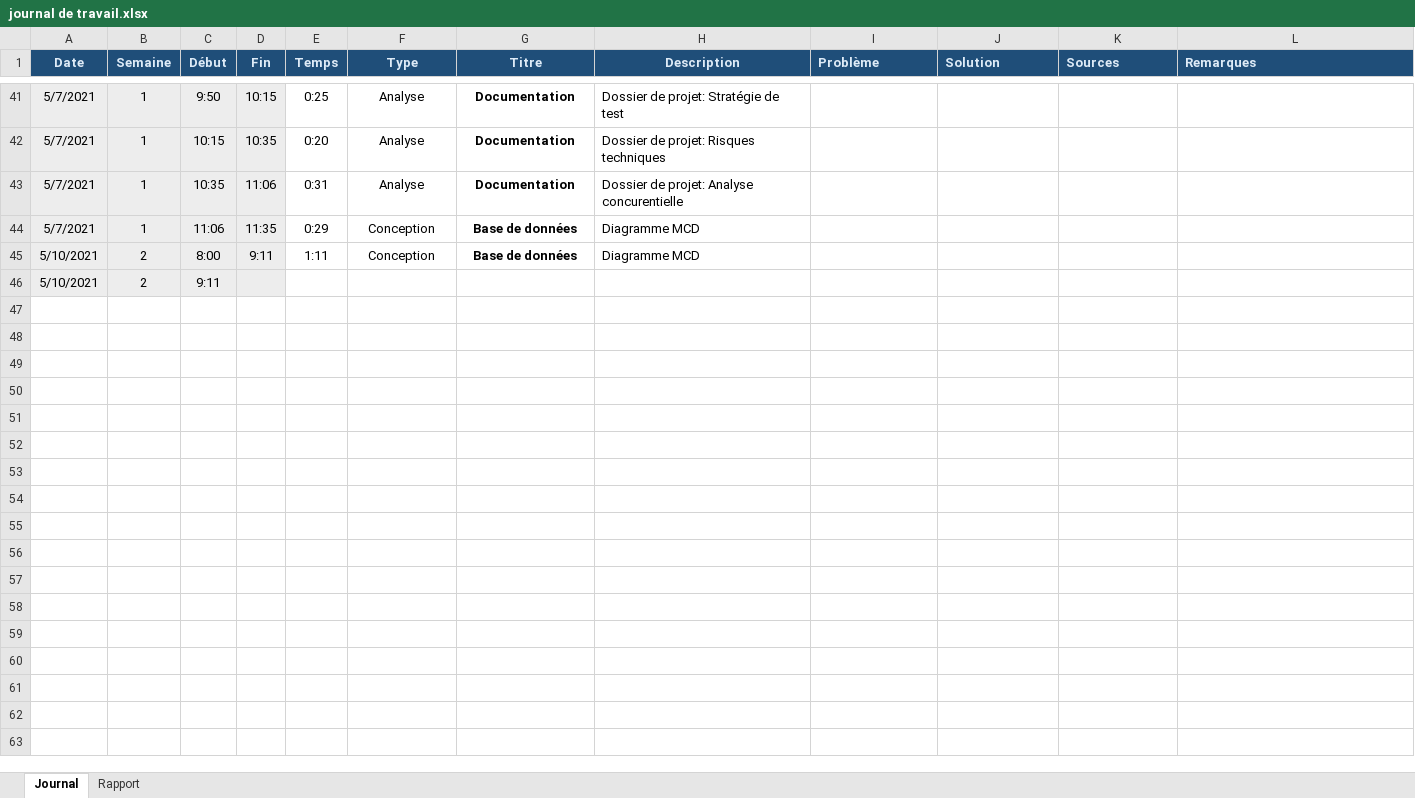
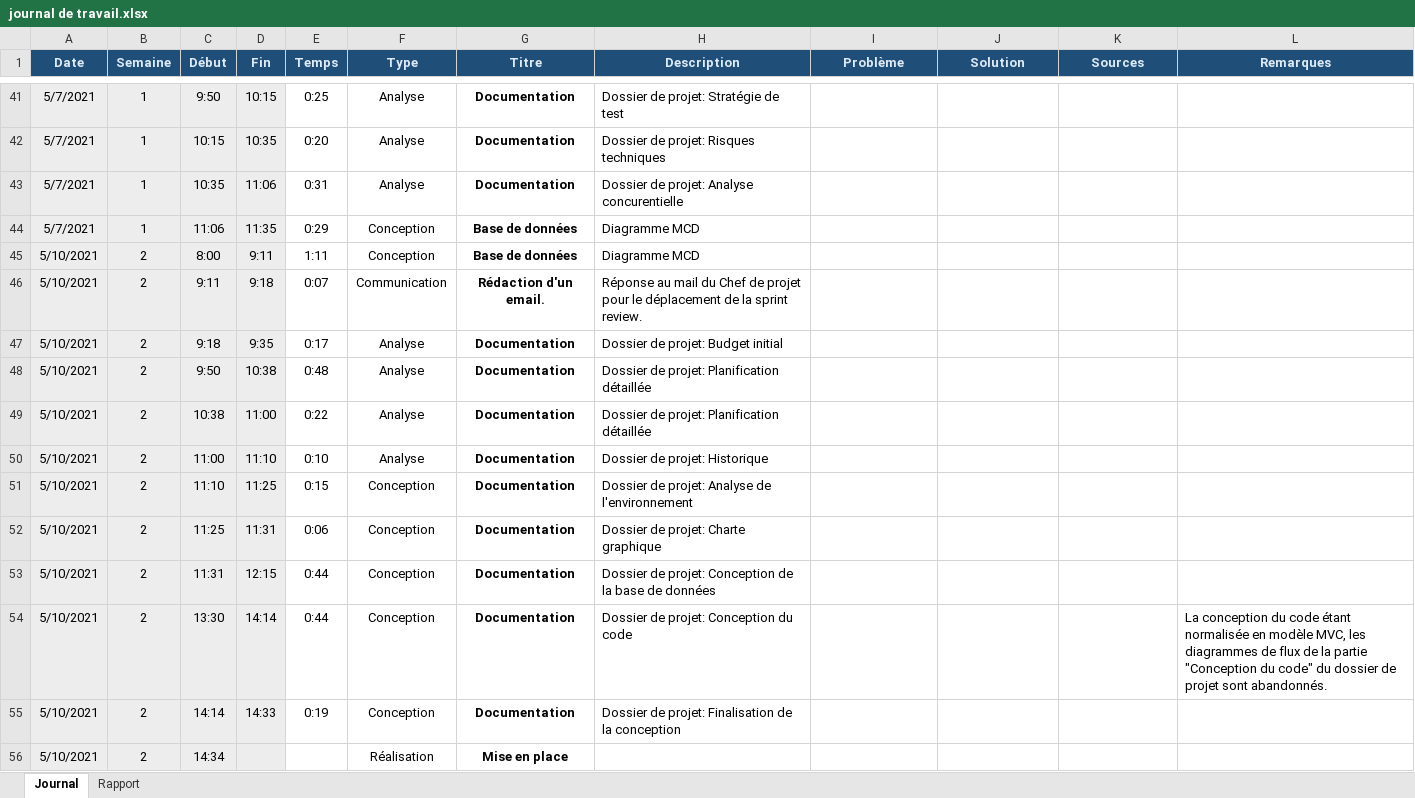
Before and after one commit to TPI-Samuel-Meyer/BloomComics, an Excel workbook: Documentation/Édition/journal de travail.xlsx, sheet Journal, drawn as a sheet; only a part is shown, gaps mark what is left out; values as stored, in another font and other column widths than the file's, no borders; conditional formats not drawn; addresses are those after the commit; the diff names each change by its address in the sheet, - before the commit and + after, or states it on an @@ line.

Commit message:
Finalisation de la conception

```diff
--- a/Documentation/Édition/journal de travail.xlsx (sheet Journal)
+++ b/Documentation/Édition/journal de travail.xlsx (sheet Journal)
-I1:L1 alignment: left
+I1:L1 alignment: center
+row 46: 5/10/2021 | 2 | 9:11 | 9:18 | 0:07 | Communication | Rédaction d'un email. | Réponse au mail du Chef de projet pour le déplacement de la sprint review.
+row 47: 5/10/2021 | 2 | 9:18 | 9:35 | 0:17 | Analyse | Documentation | Dossier de projet: Budget initial
+row 48: 5/10/2021 | 2 | 9:50 | 10:38 | 0:48 | Analyse | Documentation | Dossier de projet: Planification détaillée
+row 49: 5/10/2021 | 2 | 10:38 | 11:00 | 0:22 | Analyse | Documentation | Dossier de projet: Planification détaillée
+row 50: 5/10/2021 | 2 | 11:00 | 11:10 | 0:10 | Analyse | Documentation | Dossier de projet: Historique
+row 51: 5/10/2021 | 2 | 11:10 | 11:25 | 0:15 | Conception | Documentation | Dossier de projet: Analyse de l'environnement
+row 52: 5/10/2021 | 2 | 11:25 | 11:31 | 0:06 | Conception | Documentation | Dossier de projet: Charte graphique
+row 53: 5/10/2021 | 2 | 11:31 | 12:15 | 0:44 | Conception | Documentation | Dossier de projet: Conception de la base de données
+row 54: 5/10/2021 | 2 | 13:30 | 14:14 | 0:44 | Conception | Documentation | Dossier de projet: Conception du code |  |  |  | La conception du code étant normalisée en modèle MVC, les diagrammes de flux de la partie "Conception du code" du dossier de projet sont abandonnés.
+row 55: 5/10/2021 | 2 | 14:14 | 14:33 | 0:19 | Conception | Documentation | Dossier de projet: Finalisation de la conception
-C56 (Début): 9:11
+C56 (Début): 14:34
-F56 (Type): (empty)
+F56 (Type): Réalisation
-G56 (Titre): (empty)
+G56 (Titre): Mise en place
```
Also changed, not shown: 11 other files.
